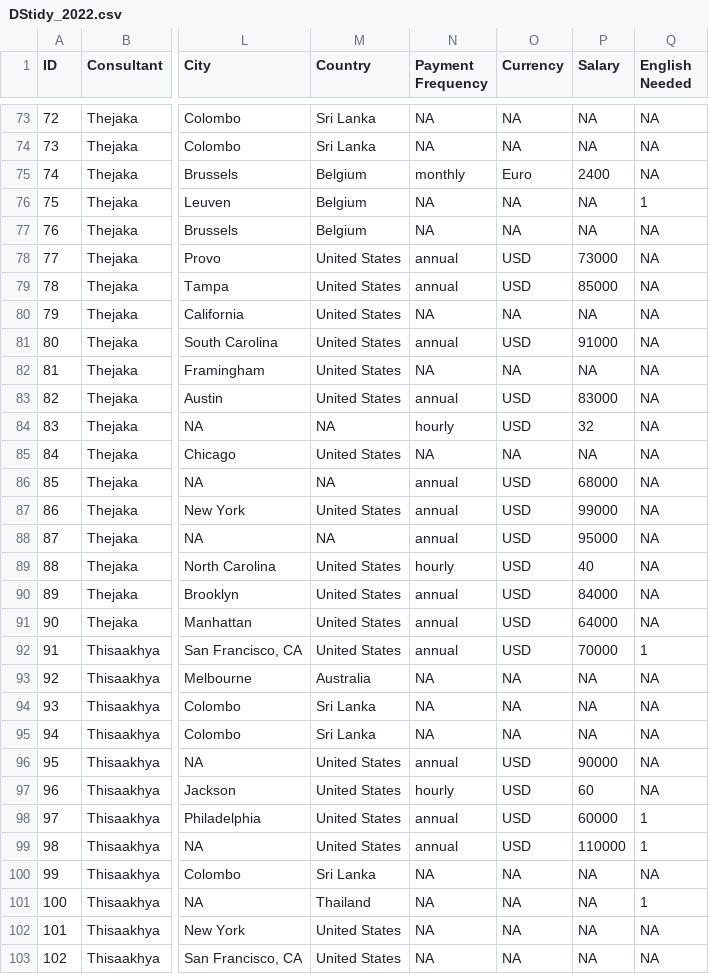
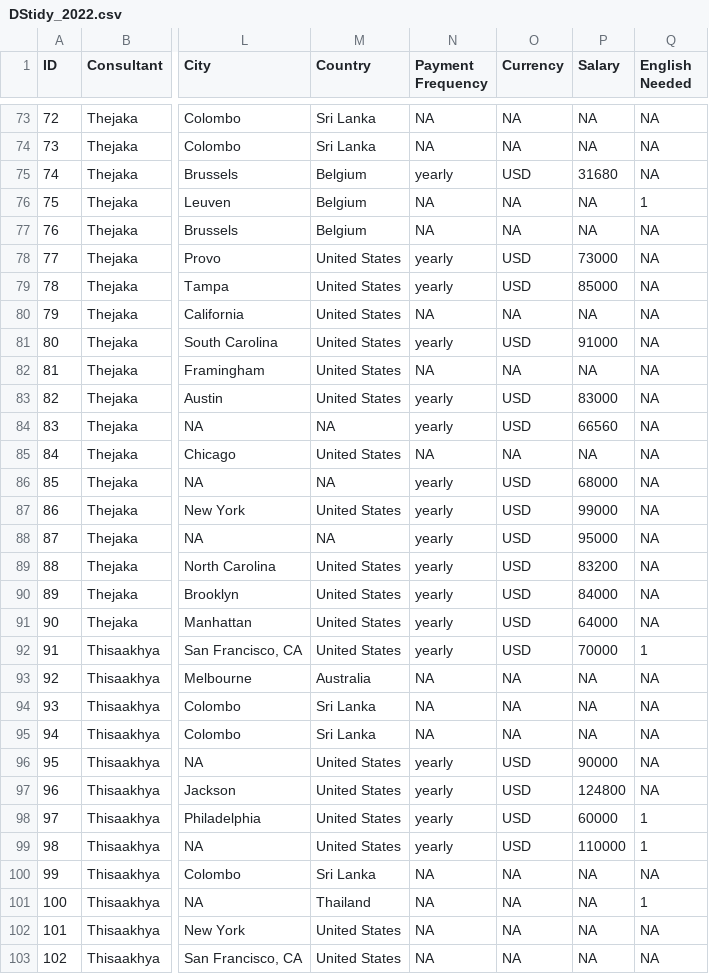
Before and after one commit to thiyangt/dsjobtraker_dashboard_mc, a CSV file: DStidy_2022.csv, drawn as a sheet; only a part is shown, gaps mark what is left out; the diff covers the shown part only; the diff names each change by its address in the sheet, - before the commit and + after, or states it on an @@ line.

Commit message:
updated salary column

```diff
--- a/DStidy_2022.csv
+++ b/DStidy_2022.csv
-N75 (Payment Frequency): monthly
+N75 (Payment Frequency): yearly
-O75 (Currency): Euro
+O75 (Currency): USD
-P75 (Salary): 2400
+P75 (Salary): 31680
-N78:N79 (Payment Frequency): annual
+N78:N79 (Payment Frequency): yearly
-N81 (Payment Frequency): annual
+N81 (Payment Frequency): yearly
-N83 (Payment Frequency): annual
+N83 (Payment Frequency): yearly
-N84 (Payment Frequency): hourly
+N84 (Payment Frequency): yearly
-P84 (Salary): 32
+P84 (Salary): 66560
-N86:N88 (Payment Frequency): annual
+N86:N88 (Payment Frequency): yearly
-N89 (Payment Frequency): hourly
+N89 (Payment Frequency): yearly
-P89 (Salary): 40
+P89 (Salary): 83200
-N90:N92 (Payment Frequency): annual
+N90:N92 (Payment Frequency): yearly
-N96 (Payment Frequency): annual
+N96 (Payment Frequency): yearly
-N97 (Payment Frequency): hourly
+N97 (Payment Frequency): yearly
-P97 (Salary): 60
+P97 (Salary): 124800
-N98:N99 (Payment Frequency): annual
+N98:N99 (Payment Frequency): yearly
```
Also changed, not shown: 140 edited cells elsewhere in this file, 1 other file.
